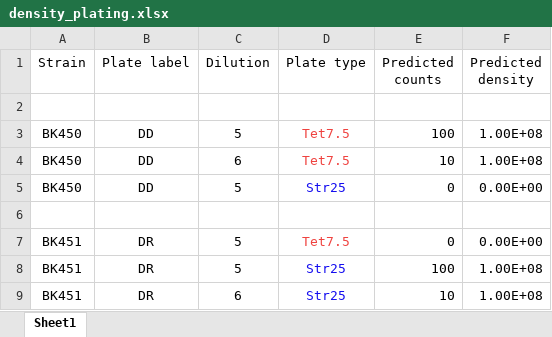
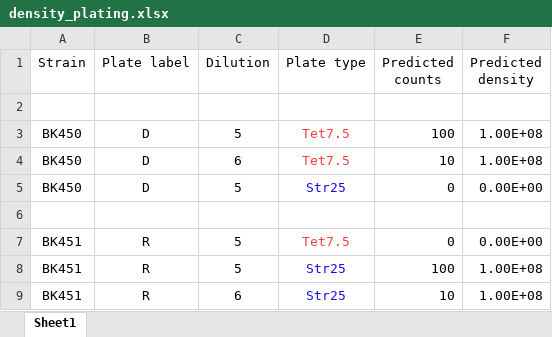
Before and after one commit to livkosterlitz/LDM, an Excel workbook: Validating_selection_scheme/Collect_bacterial_densities/density_plating.xlsx, sheet Sheet1, drawn as a sheet; values as stored, in another font and other column widths than the file's, no borders; the diff names each change by its address in the sheet, - before the commit and + after, or states it on an @@ line.

```diff
--- a/Validating_selection_scheme/Collect_bacterial_densities/density_plating.xlsx (sheet Sheet1)
+++ b/Validating_selection_scheme/Collect_bacterial_densities/density_plating.xlsx (sheet Sheet1)
-B3:B5 (Plate label): DD
+B3:B5 (Plate label): D
-B7:B9 (Plate label): DR
+B7:B9 (Plate label): R
```
Also changed, not shown: 1 other file.
